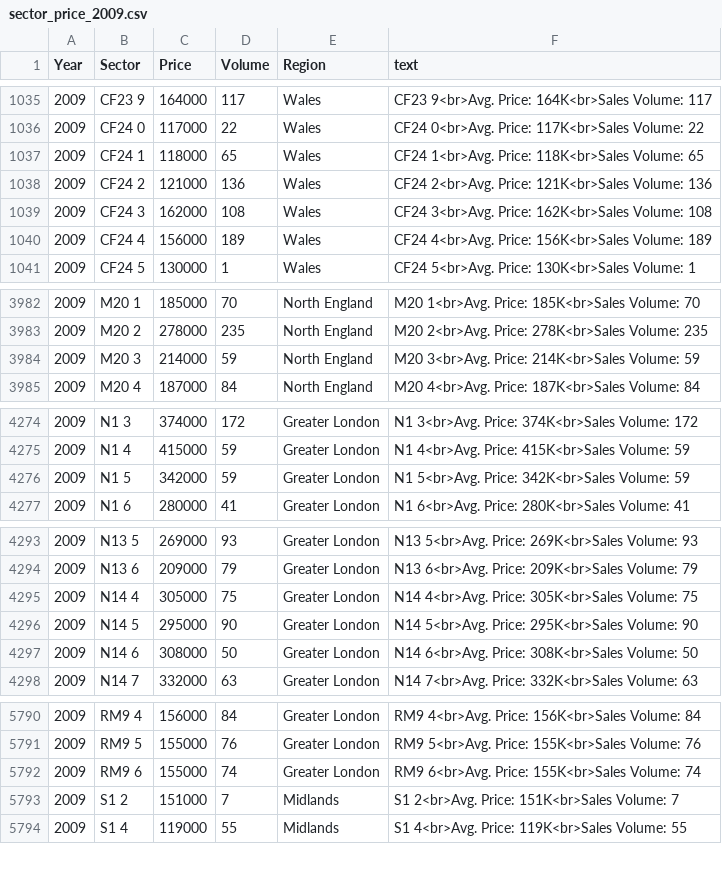
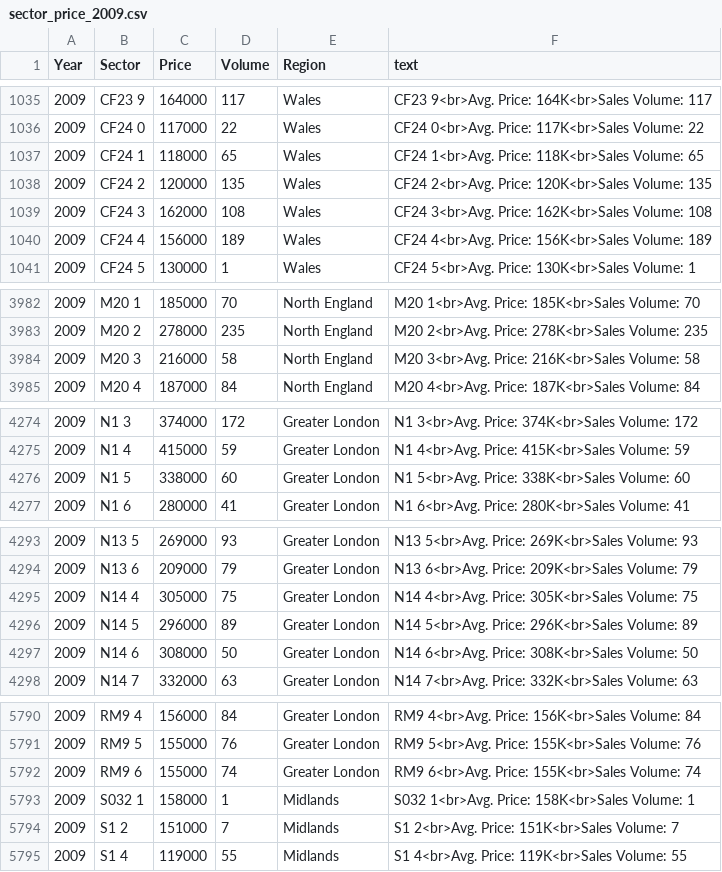
Before and after one commit to ivanlai/Plotly-App-UK-houseprices, a CSV file: appData/sector_price_2009.csv, drawn as a sheet; only a part is shown, gaps mark what is left out; the diff covers the shown part only.

```diff
--- a/appData/sector_price_2009.csv
+++ b/appData/sector_price_2009.csv
@@ -1037,3 +1037,3 @@ Year,Sector,Price,Volume,Region,text
 2009,CF24 1,118000,65,Wales,CF24 1<br>Avg. Price: 118K<br>Sales Volume: 65
-2009,CF24 2,121000,136,Wales,CF24 2<br>Avg. Price: 121K<br>Sales Volume: 136
+2009,CF24 2,120000,135,Wales,CF24 2<br>Avg. Price: 120K<br>Sales Volume: 135
 2009,CF24 3,162000,108,Wales,CF24 3<br>Avg. Price: 162K<br>Sales Volume: 108
@@ -3983,3 +3983,3 @@ Year,Sector,Price,Volume,Region,text
 2009,M20 2,278000,235,North England,M20 2<br>Avg. Price: 278K<br>Sales Volume: 235
-2009,M20 3,214000,59,North England,M20 3<br>Avg. Price: 214K<br>Sales Volume: 59
+2009,M20 3,216000,58,North England,M20 3<br>Avg. Price: 216K<br>Sales Volume: 58
 2009,M20 4,187000,84,North England,M20 4<br>Avg. Price: 187K<br>Sales Volume: 84
@@ -4275,3 +4275,3 @@ Year,Sector,Price,Volume,Region,text
 2009,N1 4,415000,59,Greater London,N1 4<br>Avg. Price: 415K<br>Sales Volume: 59
-2009,N1 5,342000,59,Greater London,N1 5<br>Avg. Price: 342K<br>Sales Volume: 59
+2009,N1 5,338000,60,Greater London,N1 5<br>Avg. Price: 338K<br>Sales Volume: 60
 2009,N1 6,280000,41,Greater London,N1 6<br>Avg. Price: 280K<br>Sales Volume: 41
@@ -4295,3 +4295,3 @@ Year,Sector,Price,Volume,Region,text
 2009,N14 4,305000,75,Greater London,N14 4<br>Avg. Price: 305K<br>Sales Volume: 75
-2009,N14 5,295000,90,Greater London,N14 5<br>Avg. Price: 295K<br>Sales Volume: 90
+2009,N14 5,296000,89,Greater London,N14 5<br>Avg. Price: 296K<br>Sales Volume: 89
 2009,N14 6,308000,50,Greater London,N14 6<br>Avg. Price: 308K<br>Sales Volume: 50
@@ -5792,2 +5792,3 @@ Year,Sector,Price,Volume,Region,text
 2009,RM9 6,155000,74,Greater London,RM9 6<br>Avg. Price: 155K<br>Sales Volume: 74
+2009,S032 1,158000,1,Midlands,S032 1<br>Avg. Price: 158K<br>Sales Volume: 1
 2009,S1 2,151000,7,Midlands,S1 2<br>Avg. Price: 151K<br>Sales Volume: 7
```
Also changed, not shown: 9 edited cells elsewhere in this file, appData/sector_percentage_delta_2020.csv, appData/sector_price_2002.csv, 51 other files.
